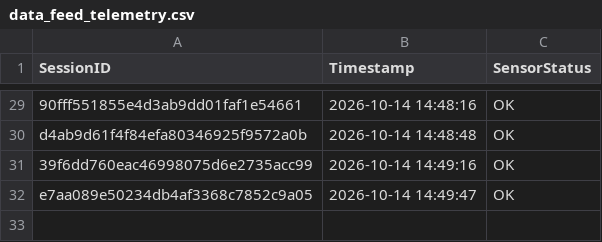
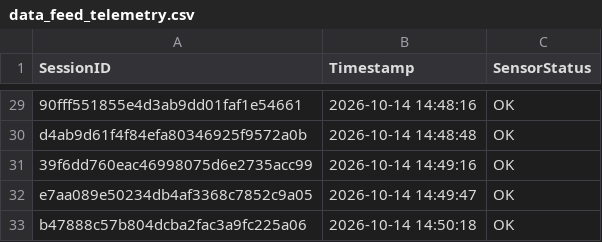
Before and after one commit to brunnojob/industrial-iot-sentinel, a CSV file: data_feed_telemetry.csv, drawn as a sheet; only a part is shown, gaps mark what is left out.

Commit message:
﻿chore(telemetry): update sensor readings log b47888c57b804dcba2fac3a9fc225a06
Simulated telemetry ping for IoT data ingestion test.

Co-authored-by: brunnojob <contato@brunnodev.store>

```diff
--- a/data_feed_telemetry.csv
+++ b/data_feed_telemetry.csv
@@ -32 +32,2 @@ d4ab9d61f4f84efa80346925f9572a0b,2026-10-14 14:48:48,OK
 e7aa089e50234db4af3368c7852c9a05,2026-10-14 14:49:47,OK
+b47888c57b804dcba2fac3a9fc225a06,2026-10-14 14:50:18,OK
```
